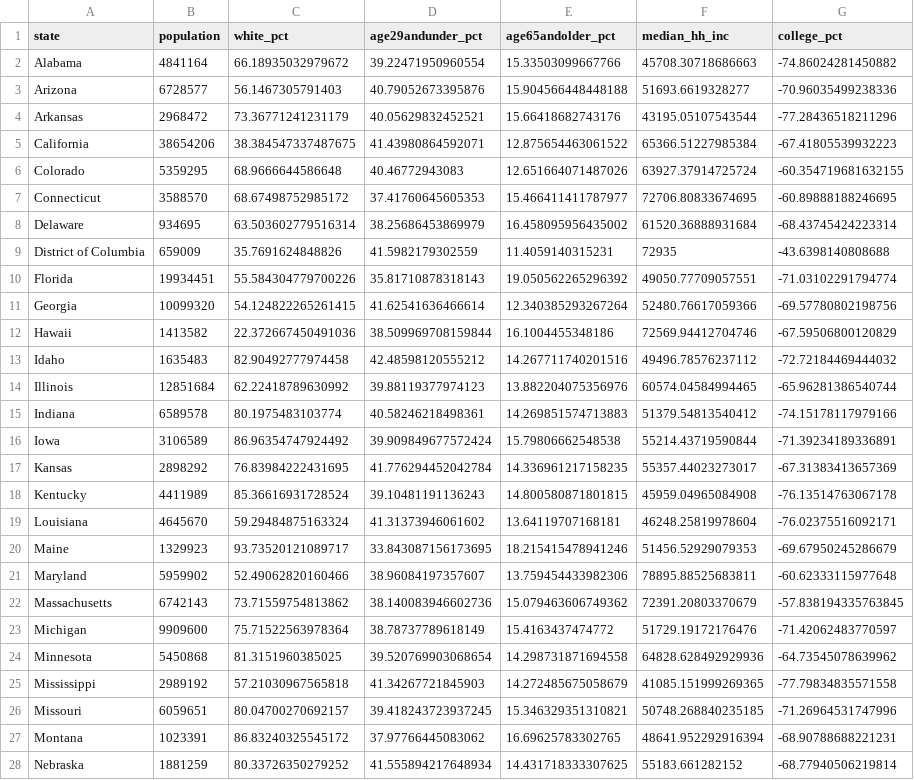
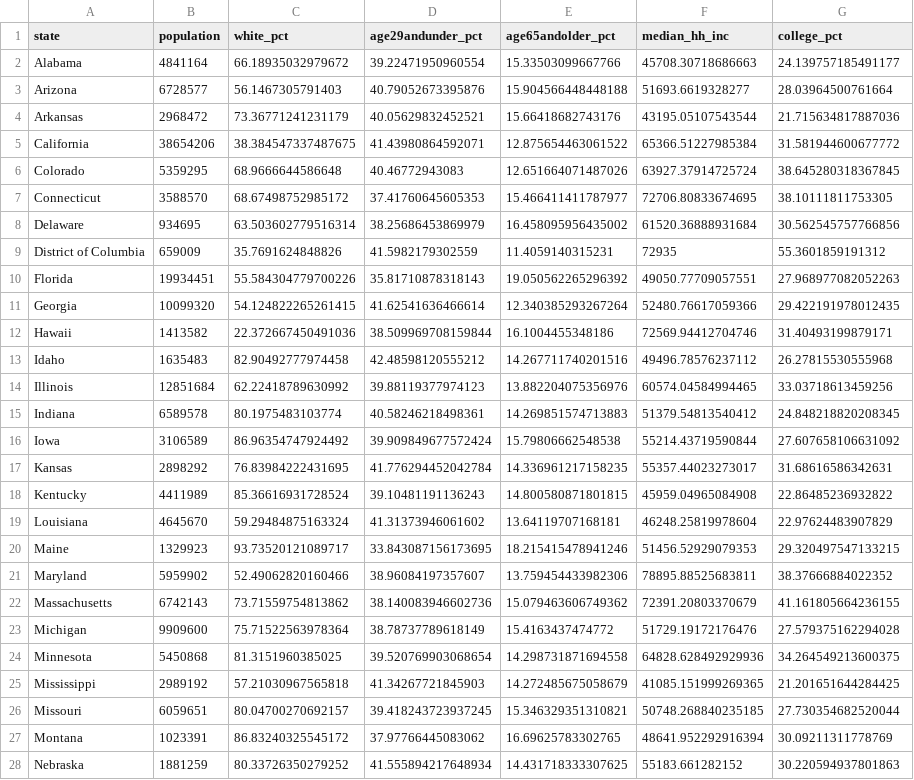
Before and after one commit to vanatteveldt/r4css, a CSV file: data/us-states.csv, drawn as a sheet; only a part is shown; the diff covers the shown part only; the diff names each change by its address in the sheet, - before the commit and + after, or states it on an @@ line.

```diff
--- a/data/us-states.csv
+++ b/data/us-states.csv
-G2 (college_pct): -74.86024281450882
+G2 (college_pct): 24.139757185491177
-G3 (college_pct): -70.96035499238336
+G3 (college_pct): 28.03964500761664
-G4 (college_pct): -77.28436518211296
+G4 (college_pct): 21.715634817887036
-G5 (college_pct): -67.41805539932223
+G5 (college_pct): 31.581944600677772
-G6 (college_pct): -60.354719681632155
+G6 (college_pct): 38.645280318367845
-G7 (college_pct): -60.89888188246695
+G7 (college_pct): 38.10111811753305
-G8 (college_pct): -68.43745424223314
+G8 (college_pct): 30.562545757766856
-G9 (college_pct): -43.6398140808688
+G9 (college_pct): 55.3601859191312
-G10 (college_pct): -71.03102291794774
+G10 (college_pct): 27.968977082052263
-G11 (college_pct): -69.57780802198756
+G11 (college_pct): 29.422191978012435
-G12 (college_pct): -67.59506800120829
+G12 (college_pct): 31.40493199879171
-G13 (college_pct): -72.72184469444032
+G13 (college_pct): 26.27815530555968
-G14 (college_pct): -65.96281386540744
+G14 (college_pct): 33.03718613459256
-G15 (college_pct): -74.15178117979166
+G15 (college_pct): 24.848218820208345
-G16 (college_pct): -71.39234189336891
+G16 (college_pct): 27.607658106631092
-G17 (college_pct): -67.31383413657369
+G17 (college_pct): 31.68616586342631
-G18 (college_pct): -76.13514763067178
+G18 (college_pct): 22.86485236932822
-G19 (college_pct): -76.02375516092171
+G19 (college_pct): 22.97624483907829
-G20 (college_pct): -69.67950245286679
+G20 (college_pct): 29.320497547133215
-G21 (college_pct): -60.62333115977648
+G21 (college_pct): 38.37666884022352
-G22 (college_pct): -57.838194335763845
+G22 (college_pct): 41.161805664236155
-G23 (college_pct): -71.42062483770597
+G23 (college_pct): 27.579375162294028
-G24 (college_pct): -64.73545078639962
+G24 (college_pct): 34.264549213600375
-G25 (college_pct): -77.79834835571558
+G25 (college_pct): 21.201651644284425
-G26 (college_pct): -71.26964531747996
+G26 (college_pct): 27.730354682520044
-G27 (college_pct): -68.90788688221231
+G27 (college_pct): 30.09211311778769
-G28 (college_pct): -68.77940506219814
+G28 (college_pct): 30.220594937801863
```
Also changed, not shown: 23 edited cells elsewhere in this file, 2 other files.
